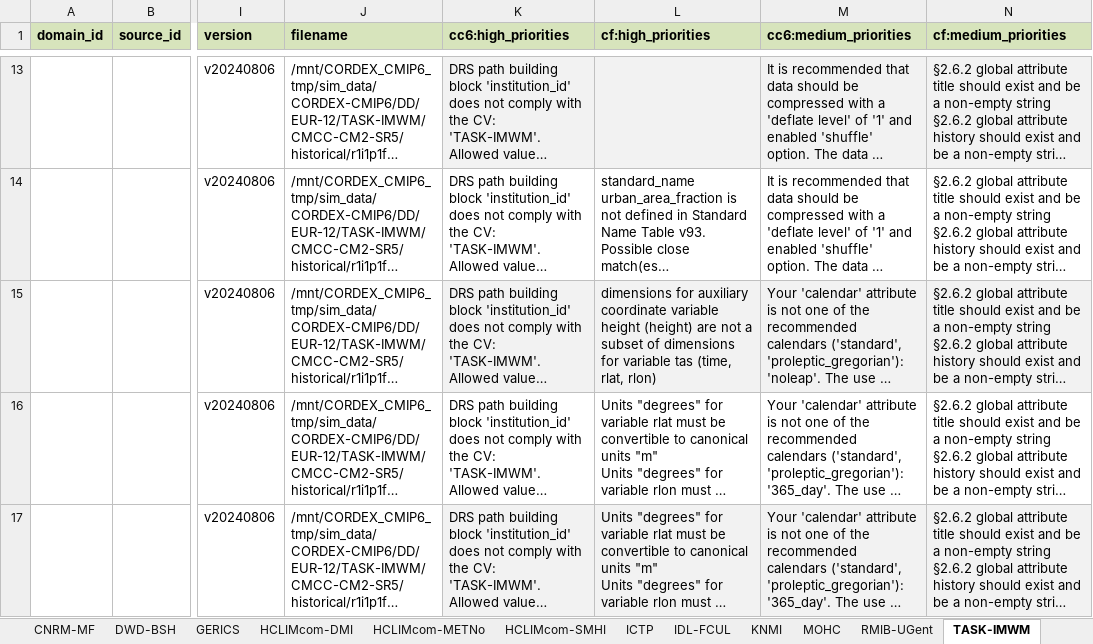
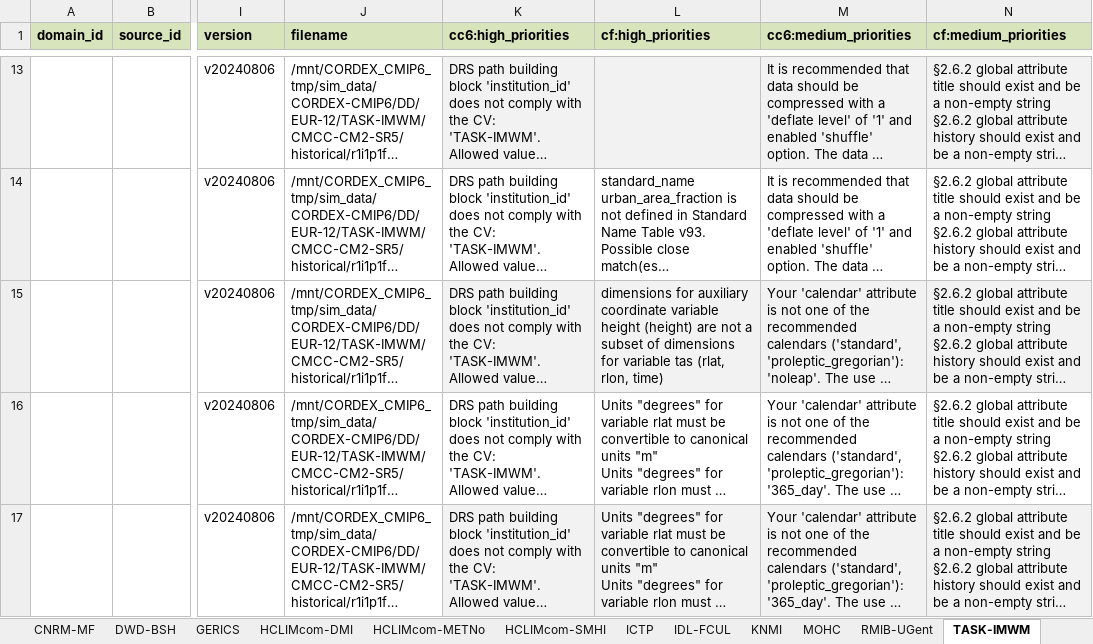
Before and after one commit to euro-cordex/jsc-compliance-check, an Excel workbook: report/compliance-report.xlsx, sheet TASK-IMWM, drawn as a sheet; only a part is shown, gaps mark what is left out; long unchanged cells end in …; values as stored, in another font and other column widths than the file's, no borders; the diff names each change by its address in the sheet, - before the commit and + after, or states it on an @@ line.

```diff
--- a/report/compliance-report.xlsx (sheet TASK-IMWM)
+++ b/report/compliance-report.xlsx (sheet TASK-IMWM)
-L15 (cf:high_priorities): …variable tas (time, rlat, rlon)
+L15 (cf:high_priorities): …variable tas (rlat, rlon, time)
```
Also changed, not shown: sheet AUTH, sheet CESAM-UA, sheet MOHC, sheet BCCR-UCAN, sheet IDL-FCUL, 1 other file.
